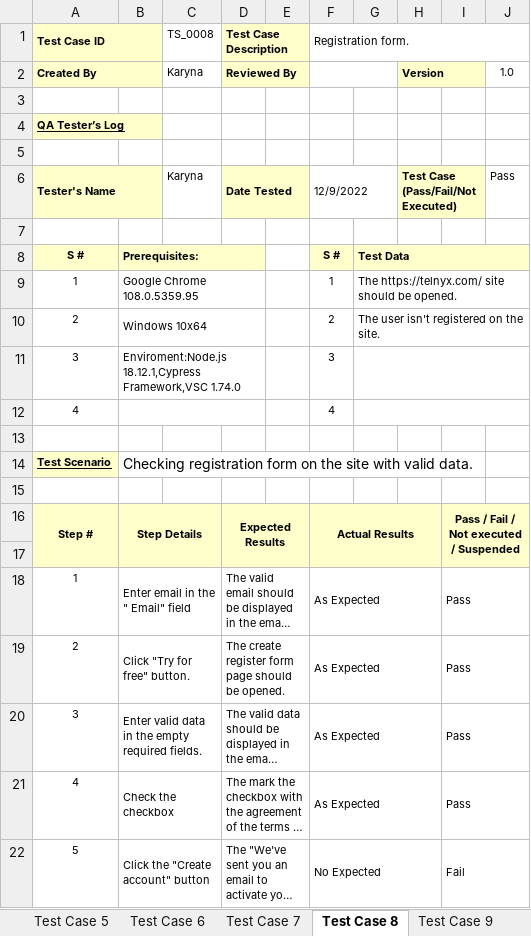
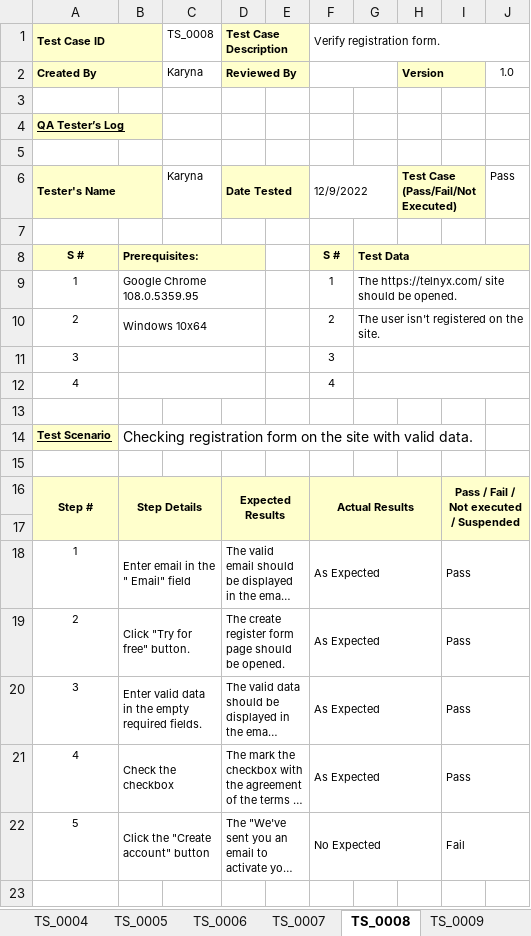
Before and after one commit to Karyna0505/Telnyx-Testing, an Excel workbook: src/TestCaseTenlyx.xlsx, sheet TS_0008, drawn as a sheet; long unchanged cells end in …; values as stored, in another font and other column widths than the file's, no borders; the diff names each change by its address in the sheet, - before the commit and + after, or states it on an @@ line.

```diff
--- a/src/TestCaseTenlyx.xlsx (sheet TS_0008)
+++ b/src/TestCaseTenlyx.xlsx (sheet TS_0008)
-sheet tab: Test Case 5
+sheet tab: TS_0005
-sheet tab: Test Case 6
+sheet tab: TS_0006
-sheet tab: Test Case 7
+sheet tab: TS_0007
-sheet tab: Test Case 8
+sheet tab: TS_0008
-sheet tab: Test Case 9
+sheet tab: TS_0009
-F1: Registration form.
+F1: Verify registration form.
-B11: Enviroment:Node.js 18.12.1,Cypress Framework,VSC 1.74.0
+B11: (empty)
```
Also changed, not shown: sheet TS_0003, sheet TS_0002, sheet TS_0009, sheet TS_0007, sheet TS_0010, sheet TS_0001, 3 more sheets, other sheet tabs, 15 other files.
